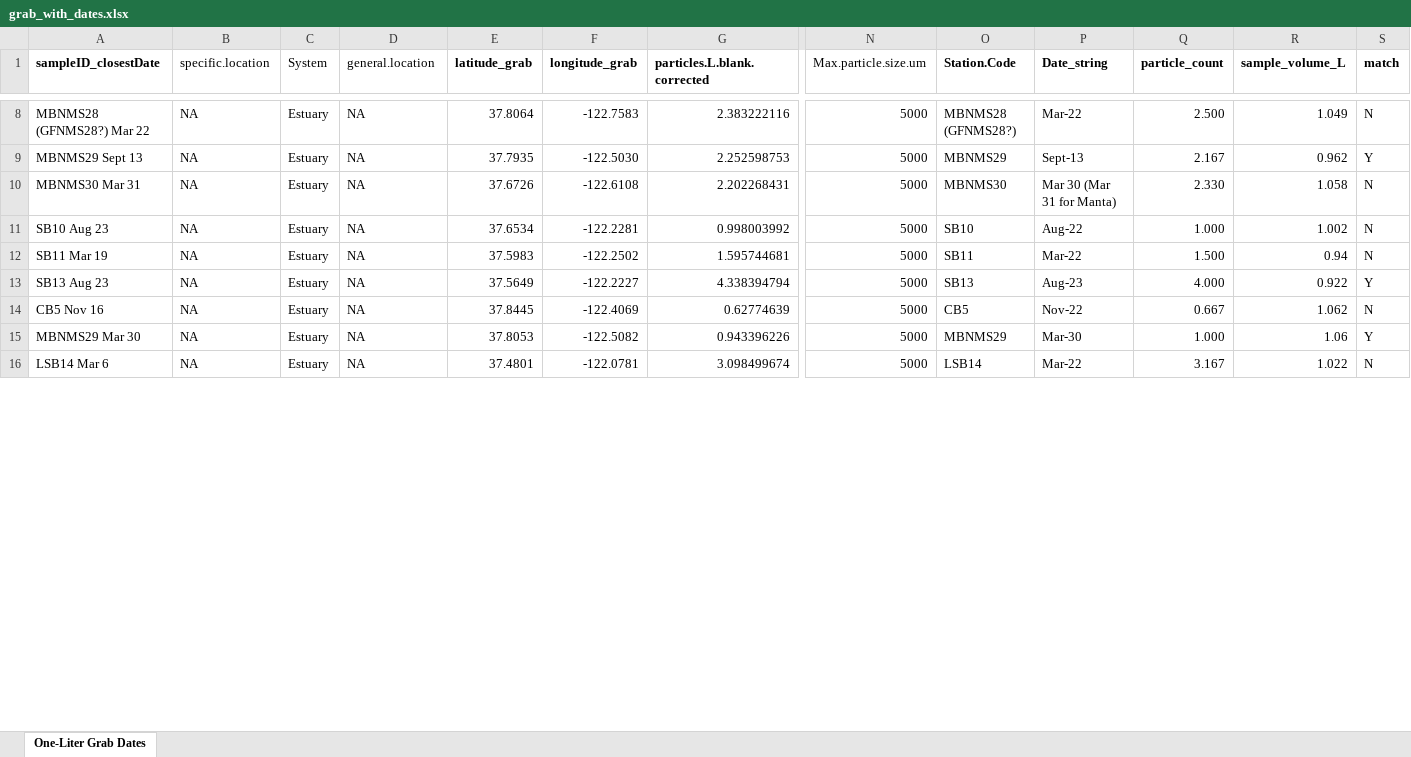
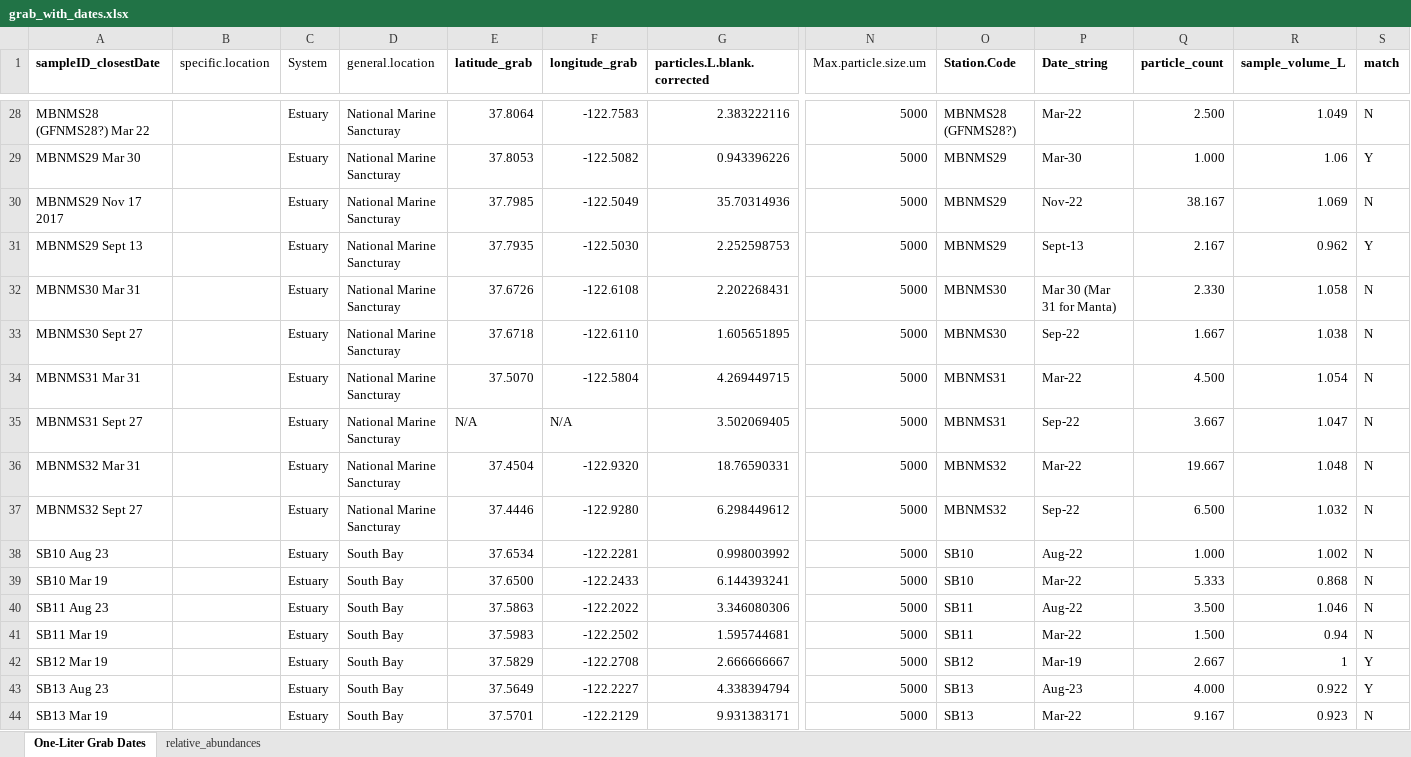
Before and after one commit to ScottCoffin/SFBayMPRiskCharacterization, an Excel workbook: data/grab_with_dates.xlsx, sheet One-Liter Grab Dates, drawn as a sheet; only a part is shown, gaps mark what is left out; values as stored, in another font and other column widths than the file's, no borders; table styles not drawn; removed rows and columns are numbered as before the commit, all else as after; rows hold the shown columns only; the diff covers the shown part only; the diff names each change by its address in the sheet, - before the commit and + after, or states it on an @@ line.

Commit message:
plastic particle correction and more

```diff
--- a/data/grab_with_dates.xlsx (sheet One-Liter Grab Dates)
+++ b/data/grab_with_dates.xlsx (sheet One-Liter Grab Dates)
+sheet tab: relative_abundances
-B28 (specific.location): NA
+B28 (specific.location): (empty)
-D28 (general.location): NA
+D28 (general.location): National Marine Sancturay
+row 29: MBNMS29 Mar 30 |  | Estuary | National Marine Sancturay | 37.8053 | -122.5082 | 0.943396226 | 5000 | MBNMS29 | Mar-30 | 1.000 | 1.06 | Y
+row 30: MBNMS29 Nov 17 2017 |  | Estuary | National Marine Sancturay | 37.7985 | -122.5049 | 35.70314936 | 5000 | MBNMS29 | Nov-22 | 38.167 | 1.069 | N
-B31:B32 (specific.location): NA
+B31:B32 (specific.location): (empty)
-D31:D32 (general.location): NA
+D31:D32 (general.location): National Marine Sancturay
+row 33: MBNMS30 Sept 27 |  | Estuary | National Marine Sancturay | 37.6718 | -122.6110 | 1.605651895 | 5000 | MBNMS30 | Sep-22 | 1.667 | 1.038 | N
+row 34: MBNMS31 Mar 31 |  | Estuary | National Marine Sancturay | 37.5070 | -122.5804 | 4.269449715 | 5000 | MBNMS31 | Mar-22 | 4.500 | 1.054 | N
+row 35: MBNMS31 Sept 27 |  | Estuary | National Marine Sancturay | N/A | N/A | 3.502069405 | 5000 | MBNMS31 | Sep-22 | 3.667 | 1.047 | N
+row 36: MBNMS32 Mar 31 |  | Estuary | National Marine Sancturay | 37.4504 | -122.9320 | 18.76590331 | 5000 | MBNMS32 | Mar-22 | 19.667 | 1.048 | N
+row 37: MBNMS32 Sept 27 |  | Estuary | National Marine Sancturay | 37.4446 | -122.9280 | 6.298449612 | 5000 | MBNMS32 | Sep-22 | 6.500 | 1.032 | N
-B38 (specific.location): NA
+B38 (specific.location): (empty)
-D38 (general.location): NA
+D38 (general.location): South Bay
+row 39: SB10 Mar 19 |  | Estuary | South Bay | 37.6500 | -122.2433 | 6.144393241 | 5000 | SB10 | Mar-22 | 5.333 | 0.868 | N
+row 40: SB11 Aug 23 |  | Estuary | South Bay | 37.5863 | -122.2022 | 3.346080306 | 5000 | SB11 | Aug-22 | 3.500 | 1.046 | N
-B41 (specific.location): NA
+B41 (specific.location): (empty)
-D41 (general.location): NA
+D41 (general.location): South Bay
+row 42: SB12 Mar 19 |  | Estuary | South Bay | 37.5829 | -122.2708 | 2.666666667 | 5000 | SB12 | Mar-19 | 2.667 | 1 | Y
-B43 (specific.location): NA
+B43 (specific.location): (empty)
-D43 (general.location): NA
+D43 (general.location): South Bay
-row 14: CB5 Nov 16 | NA | Estuary | NA | 37.8445 | -122.4069 | 0.62774639 | 5000 | CB5 | Nov-22 | 0.667 | 1.062 | N
-row 15: MBNMS29 Mar 30 | NA | Estuary | NA | 37.8053 | -122.5082 | 0.943396226 | 5000 | MBNMS29 | Mar-30 | 1.000 | 1.06 | Y
-A44 (sampleID_closestDate): LSB14 Mar 6
+A44 (sampleID_closestDate): SB13 Mar 19
-B44 (specific.location): NA
+B44 (specific.location): (empty)
-D44 (general.location): NA
+D44 (general.location): South Bay
-E44 (latitude_grab): 37.4801
+E44 (latitude_grab): 37.5701
-F44 (longitude_grab): -122.0781
+F44 (longitude_grab): -122.2129
-G44 (particles.L.blank.corrected): 3.098499674
+G44 (particles.L.blank.corrected): 9.931383171
-O44 (Station.Code): LSB14
+O44 (Station.Code): SB13
-Q44 (particle_count): 3.167
+Q44 (particle_count): 9.167
-R44 (sample_volume_L): 1.022
+R44 (sample_volume_L): 0.923
```
Also changed, not shown: 21 added rows, 29 removed rows and 36 edited cells elsewhere in this sheet, 7 other files.
